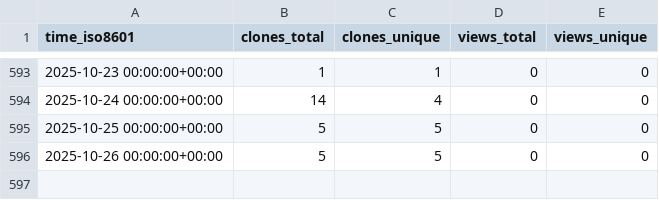
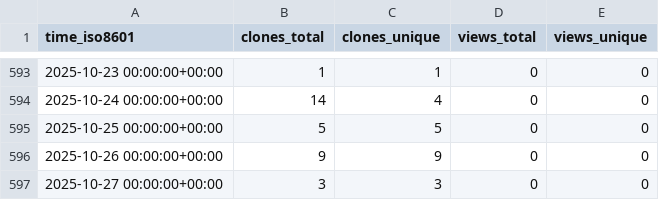
Before and after one commit to stablecaps/terraform-aws-iam-policies-stablecaps, a CSV file: stablecaps/terraform-aws-iam-policies-stablecaps/ghrs-data/views_clones_aggregate.csv, drawn as a sheet; only a part is shown, gaps mark what is left out.

```diff
--- a/stablecaps/terraform-aws-iam-policies-stablecaps/ghrs-data/views_clones_aggregate.csv
+++ b/stablecaps/terraform-aws-iam-policies-stablecaps/ghrs-data/views_clones_aggregate.csv
@@ -595,2 +595,3 @@ time_iso8601,clones_total,clones_unique,views_total,views_unique
 2025-10-25 00:00:00+00:00,5,5,0,0
-2025-10-26 00:00:00+00:00,5,5,0,0
+2025-10-26 00:00:00+00:00,9,9,0,0
+2025-10-27 00:00:00+00:00,3,3,0,0
```
Also changed, not shown: 1 other file.
